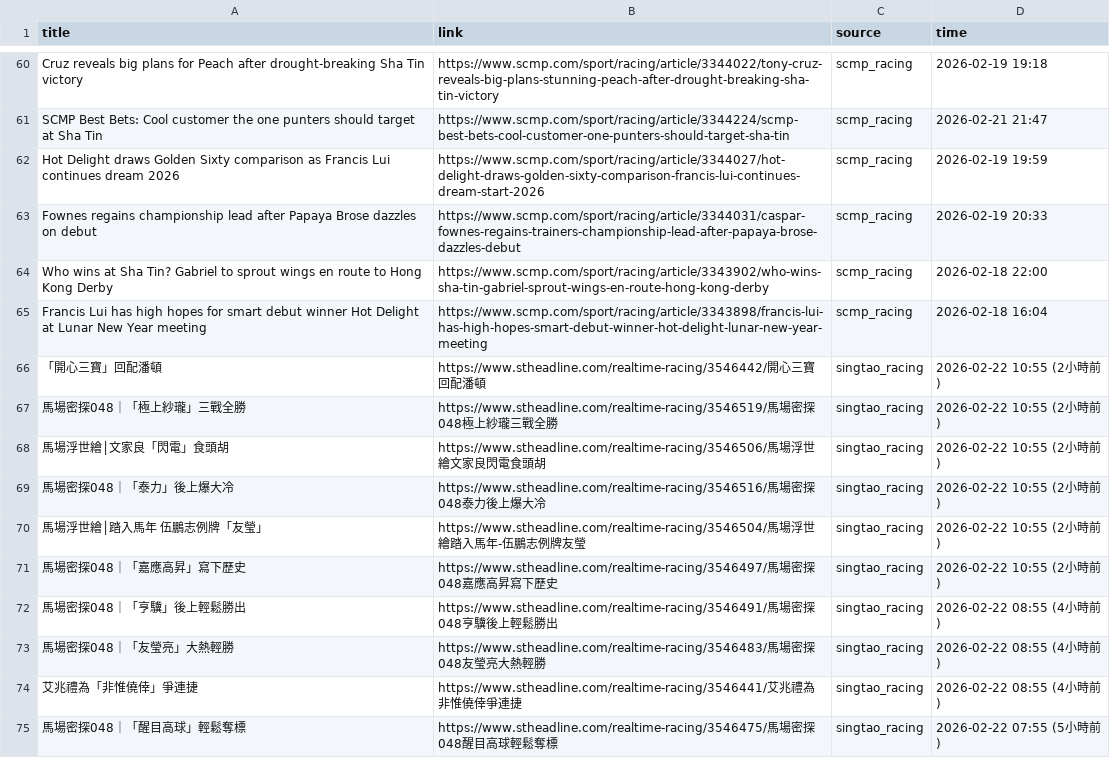
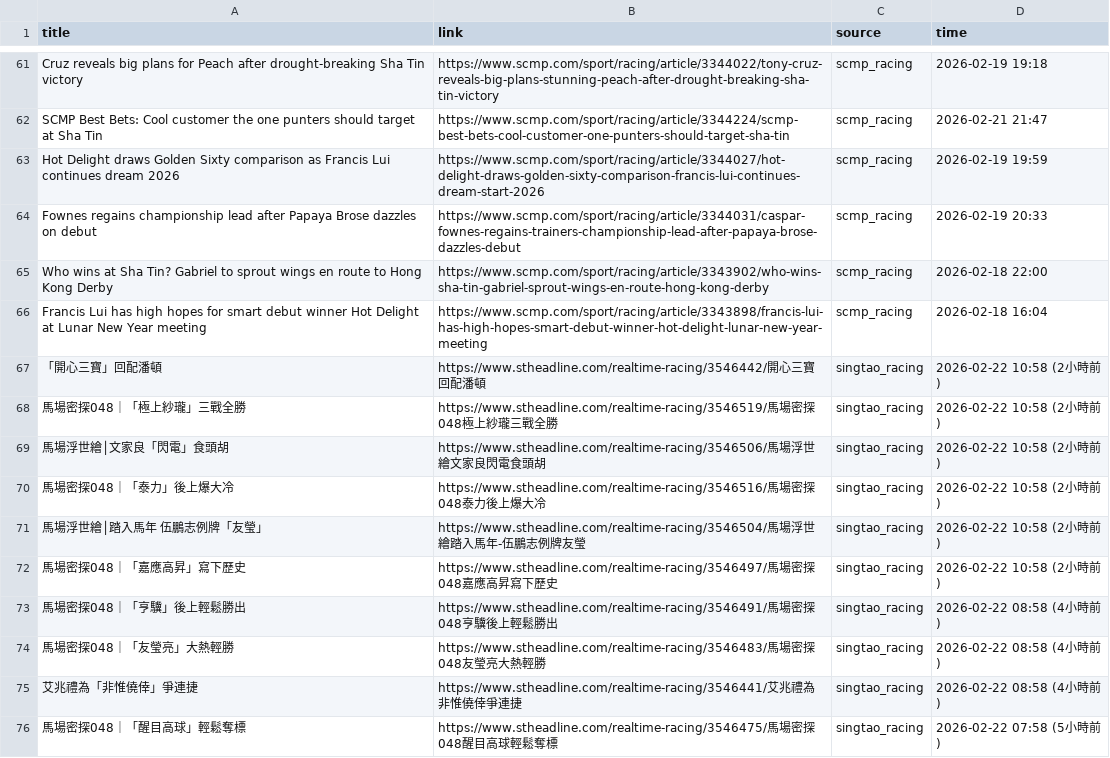
Before and after one commit to catarch0310/horse_racing_scraper, a CSV file: data/raw_news_20260222.csv, drawn as a sheet; only a part is shown, gaps mark what is left out; the diff covers the shown part only.

```diff
--- a/data/raw_news_20260222.csv
+++ b/data/raw_news_20260222.csv
@@ -65,11 +66,11 @@ Who wins at Sha Tin? Gabriel to sprout wings en route to Hong Kong Derby,https:/
 Francis Lui has high hopes for smart debut winner Hot Delight at Lunar New Year meeting,https://www.scmp.com/sport/racing/article/3343898/francis-lui-has-high-hopes-smart-debut-winner-hot-delight-lunar-new-year-meeting,scmp_racing,2026-02-18 16:04
-「開心三寶」回配潘頓,https://www.stheadline.com/realtime-racing/3546442/開心三寶回配潘頓,singtao_racing,2026-02-22 10:55 (2小時前)
-馬場密探048｜「極上紗瓏」三戰全勝,https://www.stheadline.com/realtime-racing/3546519/馬場密探048極上紗瓏三戰全勝,singtao_racing,2026-02-22 10:55 (2小時前)
-馬場浮世繪│文家良「閃電」食頭胡,https://www.stheadline.com/realtime-racing/3546506/馬場浮世繪文家良閃電食頭胡,singtao_racing,2026-02-22 10:55 (2小時前)
-馬場密探048｜「泰力」後上爆大冷,https://www.stheadline.com/realtime-racing/3546516/馬場密探048泰力後上爆大冷,singtao_racing,2026-02-22 10:55 (2小時前)
-馬場浮世繪│踏入馬年  伍鵬志例牌「友瑩」,https://www.stheadline.com/realtime-racing/3546504/馬場浮世繪踏入馬年-伍鵬志例牌友瑩,singtao_racing,2026-02-22 10:55 (2小時前)
-馬場密探048｜「嘉應高昇」寫下歷史,https://www.stheadline.com/realtime-racing/3546497/馬場密探048嘉應高昇寫下歷史,singtao_racing,2026-02-22 10:55 (2小時前)
-馬場密探048｜「亨驥」後上輕鬆勝出,https://www.stheadline.com/realtime-racing/3546491/馬場密探048亨驥後上輕鬆勝出,singtao_racing,2026-02-22 08:55 (4小時前)
-馬場密探048｜「友瑩亮」大熱輕勝,https://www.stheadline.com/realtime-racing/3546483/馬場密探048友瑩亮大熱輕勝,singtao_racing,2026-02-22 08:55 (4小時前)
-艾兆禮為「非惟僥倖」爭連捷,https://www.stheadline.com/realtime-racing/3546441/艾兆禮為非惟僥倖爭連捷,singtao_racing,2026-02-22 08:55 (4小時前)
-馬場密探048｜「醒目高球」輕鬆奪標,https://www.stheadline.com/realtime-racing/3546475/馬場密探048醒目高球輕鬆奪標,singtao_racing,2026-02-22 07:55 (5小時前)
+「開心三寶」回配潘頓,https://www.stheadline.com/realtime-racing/3546442/開心三寶回配潘頓,singtao_racing,2026-02-22 10:58 (2小時前)
+馬場密探048｜「極上紗瓏」三戰全勝,https://www.stheadline.com/realtime-racing/3546519/馬場密探048極上紗瓏三戰全勝,singtao_racing,2026-02-22 10:58 (2小時前)
+馬場浮世繪│文家良「閃電」食頭胡,https://www.stheadline.com/realtime-racing/3546506/馬場浮世繪文家良閃電食頭胡,singtao_racing,2026-02-22 10:58 (2小時前)
+馬場密探048｜「泰力」後上爆大冷,https://www.stheadline.com/realtime-racing/3546516/馬場密探048泰力後上爆大冷,singtao_racing,2026-02-22 10:58 (2小時前)
+馬場浮世繪│踏入馬年  伍鵬志例牌「友瑩」,https://www.stheadline.com/realtime-racing/3546504/馬場浮世繪踏入馬年-伍鵬志例牌友瑩,singtao_racing,2026-02-22 10:58 (2小時前)
+馬場密探048｜「嘉應高昇」寫下歷史,https://www.stheadline.com/realtime-racing/3546497/馬場密探048嘉應高昇寫下歷史,singtao_racing,2026-02-22 10:58 (2小時前)
+馬場密探048｜「亨驥」後上輕鬆勝出,https://www.stheadline.com/realtime-racing/3546491/馬場密探048亨驥後上輕鬆勝出,singtao_racing,2026-02-22 08:58 (4小時前)
+馬場密探048｜「友瑩亮」大熱輕勝,https://www.stheadline.com/realtime-racing/3546483/馬場密探048友瑩亮大熱輕勝,singtao_racing,2026-02-22 08:58 (4小時前)
+艾兆禮為「非惟僥倖」爭連捷,https://www.stheadline.com/realtime-racing/3546441/艾兆禮為非惟僥倖爭連捷,singtao_racing,2026-02-22 08:58 (4小時前)
+馬場密探048｜「醒目高球」輕鬆奪標,https://www.stheadline.com/realtime-racing/3546475/馬場密探048醒目高球輕鬆奪標,singtao_racing,2026-02-22 07:58 (5小時前)
```
Also changed, not shown: 7 added rows, 1 removed row, 4 moved rows and 51 edited cells elsewhere in this file, 1 other file.
